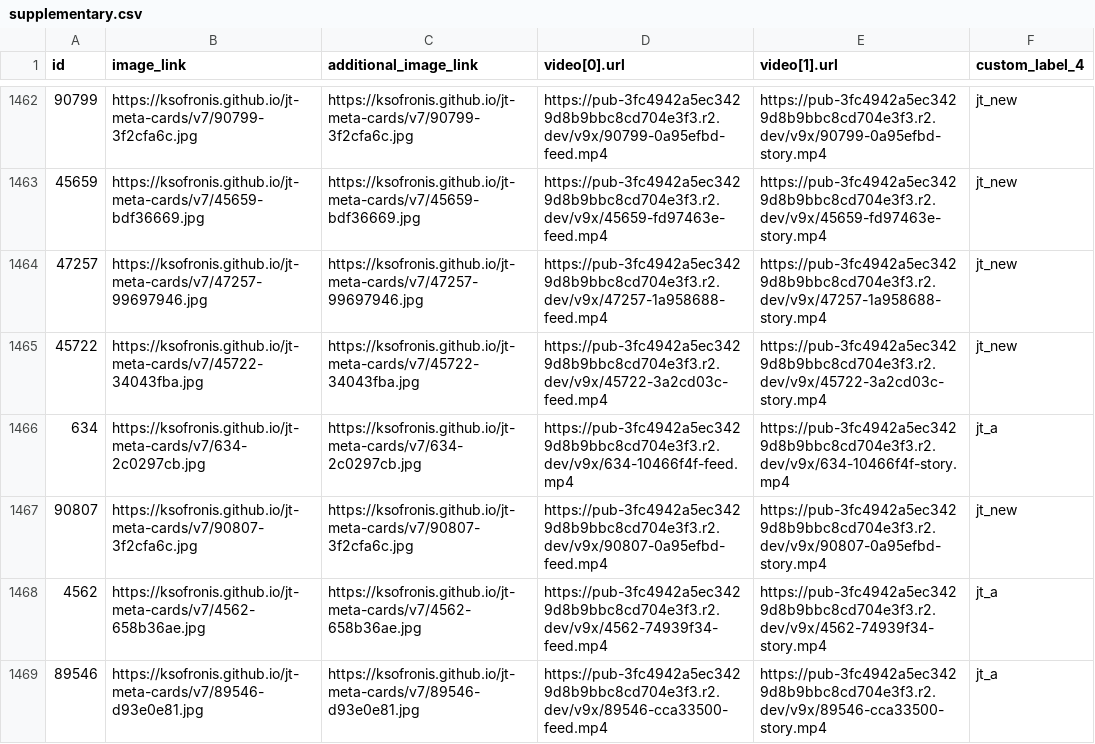
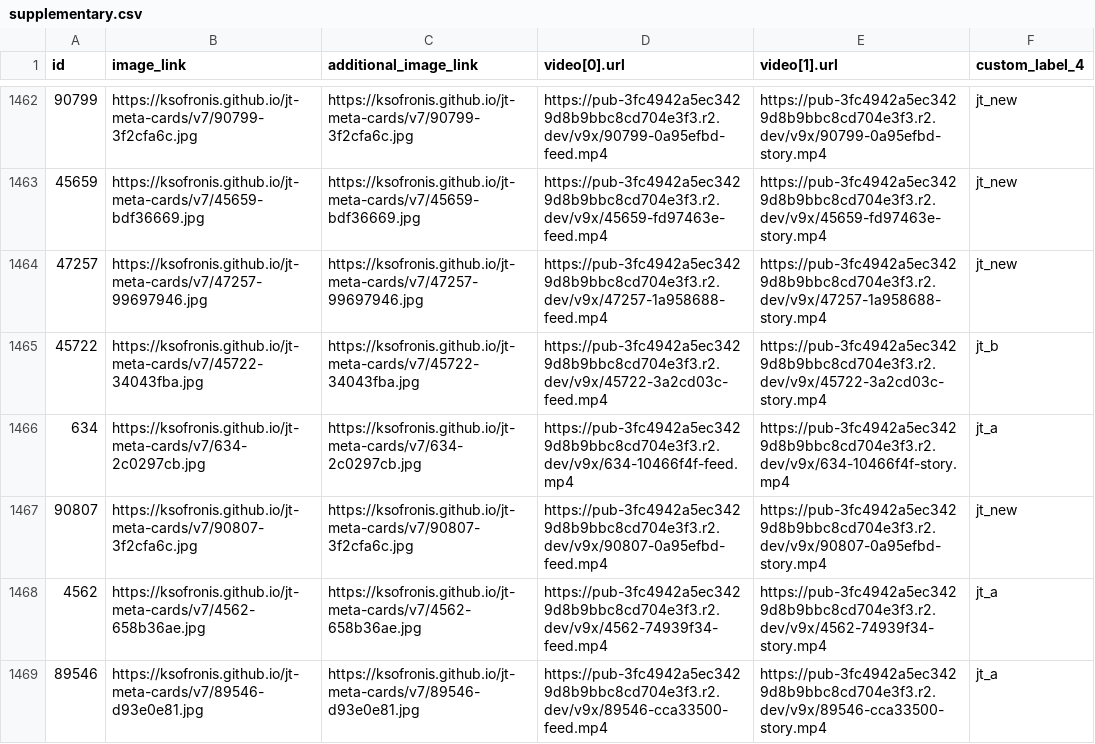
Before and after one commit to ksofronis/jt-meta-cards, a CSV file: feed/supplementary.csv, drawn as a sheet; only a part is shown, gaps mark what is left out; the diff covers the shown part only.

```diff
--- a/feed/supplementary.csv
+++ b/feed/supplementary.csv
@@ -1464,3 +1464,3 @@ id,image_link,additional_image_link,video[0].url,video[1].url,custom_label_4
 47257,https://ksofronis.github.io/jt-meta-cards/v7/47257-99697946.jpg,https://ksofronis.github.io/jt-meta-cards/v7/47257-99697946.jpg,https://pub-3fc4942a5ec3429d8b9bbc8cd704e3f3.r2.dev/v9x/47257-1a958688-feed.mp4,https://pub-3fc4942a5ec3429d8b9bbc8cd704e3f3.r2.dev/v9x/47257-1a958688-story.mp4,jt_new
-45722,https://ksofronis.github.io/jt-meta-cards/v7/45722-34043fba.jpg,https://ksofronis.github.io/jt-meta-cards/v7/45722-34043fba.jpg,https://pub-3fc4942a5ec3429d8b9bbc8cd704e3f3.r2.dev/v9x/45722-3a2cd03c-feed.mp4,https://pub-3fc4942a5ec3429d8b9bbc8cd704e3f3.r2.dev/v9x/45722-3a2cd03c-story.mp4,jt_new
+45722,https://ksofronis.github.io/jt-meta-cards/v7/45722-34043fba.jpg,https://ksofronis.github.io/jt-meta-cards/v7/45722-34043fba.jpg,https://pub-3fc4942a5ec3429d8b9bbc8cd704e3f3.r2.dev/v9x/45722-3a2cd03c-feed.mp4,https://pub-3fc4942a5ec3429d8b9bbc8cd704e3f3.r2.dev/v9x/45722-3a2cd03c-story.mp4,jt_b
 634,https://ksofronis.github.io/jt-meta-cards/v7/634-2c0297cb.jpg,https://ksofronis.github.io/jt-meta-cards/v7/634-2c0297cb.jpg,https://pub-3fc4942a5ec3429d8b9bbc8cd704e3f3.r2.dev/v9x/634-10466f4f-feed.mp4,https://pub-3fc4942a5ec3429d8b9bbc8cd704e3f3.r2.dev/v9x/634-10466f4f-story.mp4,jt_a
```
Also changed, not shown: 53 edited cells elsewhere in this file, 1 other file.
